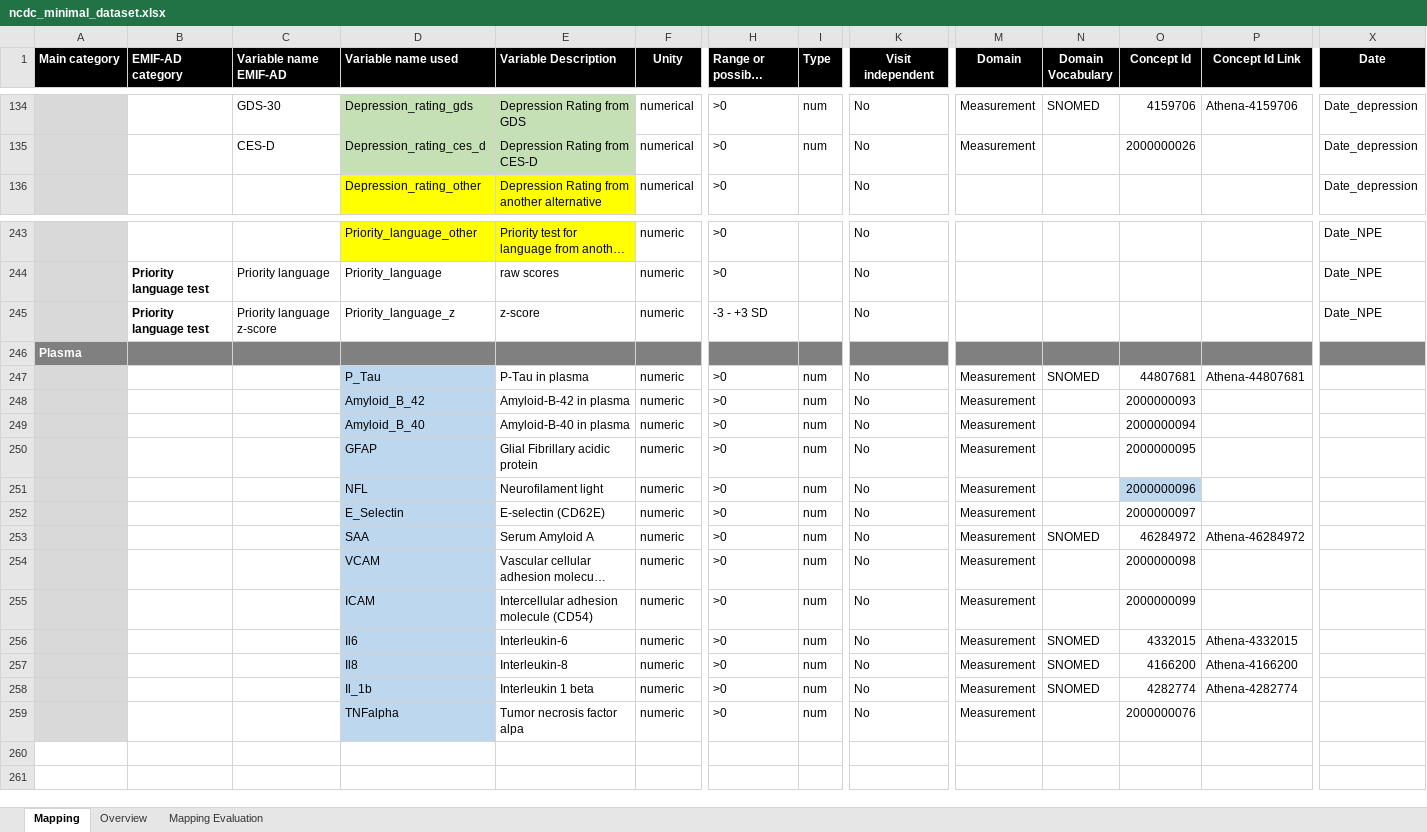
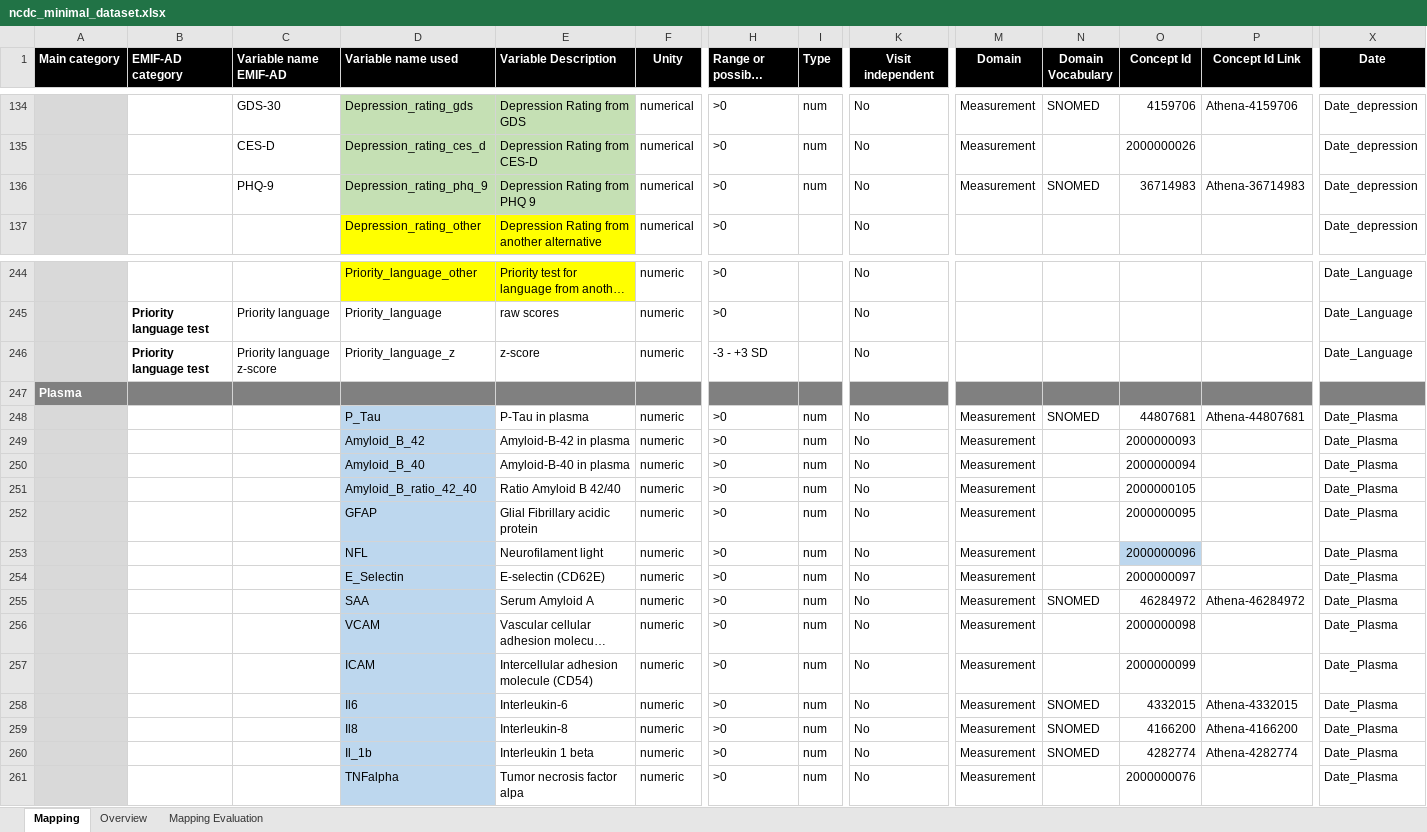
Before and after one commit to MaastrichtU-CDS/omop-converter, an Excel workbook: ncdc_mappings/ncdc_minimal_dataset.xlsx, sheet Mapping, drawn as a sheet; only a part is shown, gaps mark what is left out; long unchanged cells end in …; values as stored, in another font and other column widths than the file's, no borders; addresses are those after the commit; rows hold the shown columns only; the diff covers the shown part only; the diff names each change by its address in the sheet, - before the commit and + after, or states it on an @@ line.

Commit message:
Update the NCDC set of variables

```diff
--- a/ncdc_mappings/ncdc_minimal_dataset.xlsx (sheet Mapping)
+++ b/ncdc_mappings/ncdc_minimal_dataset.xlsx (sheet Mapping)
+row 136:  |  | PHQ-9 | Depression_rating_phq_9 | Depression Rating from PHQ 9 | numerical | >0 | num | No | Measurement | SNOMED | 36714983 | Athena-36714983 | Date_depression
-X244:X246 (Date): Date_NPE
+X244:X246 (Date): Date_Language
-X248:X250 (Date): (empty)
+X248:X250 (Date): Date_Plasma
+row 251:  |  |  | Amyloid_B_ratio_42_40 | Ratio Amyloid B 42/40 | numeric | >0 | num | No | Measurement |  | 2000000105 |  | Date_Plasma
-X252:X261 (Date): (empty)
+X252:X261 (Date): Date_Plasma
```
Also changed, not shown: 81 edited cells elsewhere in this sheet, formulas that keep their value, 4 other files.
